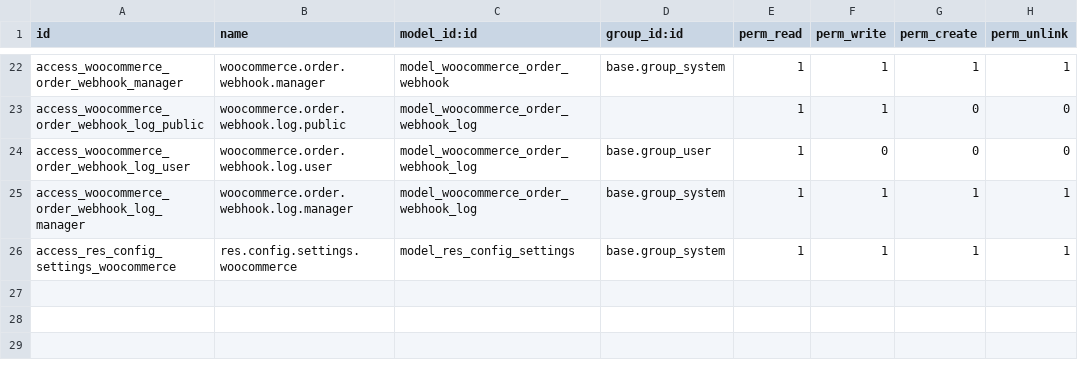
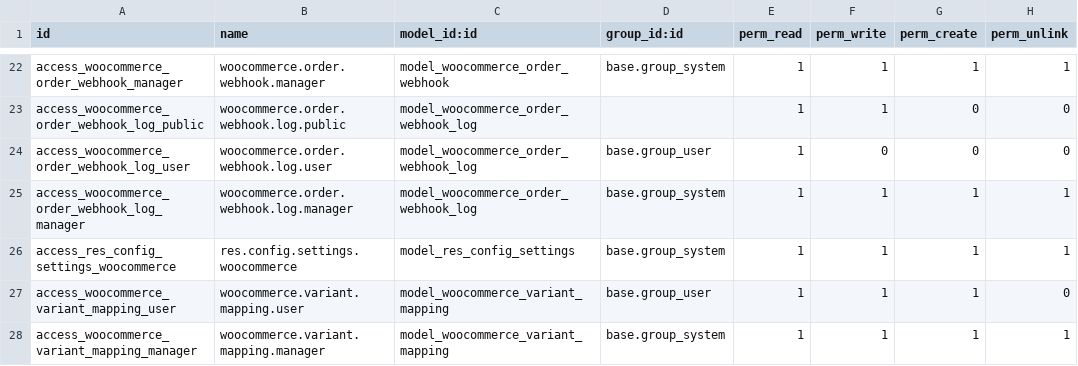
Before and after one commit to YounesSafouat/younesodoomodulesii, a CSV file: woocommerce_integration/security/ir.model.access.csv, drawn as a sheet; only a part is shown, gaps mark what is left out; the diff names each change by its address in the sheet, - before the commit and + after, or states it on an @@ line.

Commit message:
Adding variant feature

```diff
--- a/woocommerce_integration/security/ir.model.access.csv
+++ b/woocommerce_integration/security/ir.model.access.csv
+row 27: access_woocommerce_variant_mapping_user | woocommerce.variant.mapping.user | model_woocommerce_variant_mapping | base.group_user | 1 | 1 | 1 | 0
+row 28: access_woocommerce_variant_mapping_manager | woocommerce.variant.mapping.manager | model_woocommerce_variant_mapping | base.group_system | 1 | 1 | 1 | 1
```
Also changed, not shown: 8 other files.
